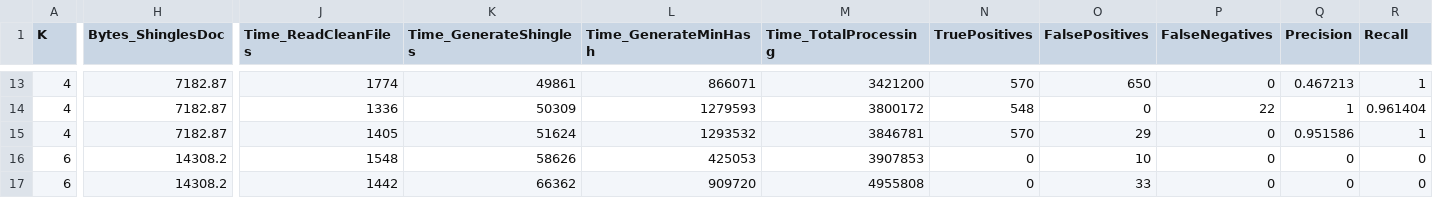
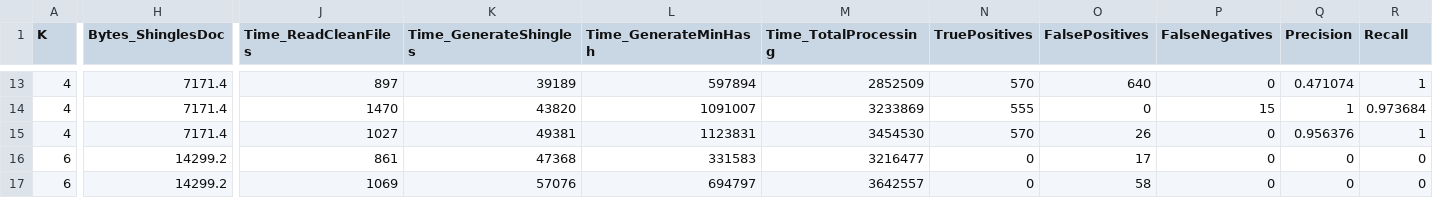
Before and after one commit to jrsCarlos/A-LSH, a CSV file: dataFile.csv, drawn as a sheet; only a part is shown, gaps mark what is left out; the diff covers the shown part only; the diff names each change by its address in the sheet, - before the commit and + after, or states it on an @@ line.

```diff
--- a/dataFile.csv
+++ b/dataFile.csv
-H13:H15 (Bytes_ShinglesDoc): 7182.87
+H13:H15 (Bytes_ShinglesDoc): 7171.4
-J13 (Time_ReadCleanFiles): 1774
+J13 (Time_ReadCleanFiles): 897
-K13 (Time_GenerateShingles): 49861
+K13 (Time_GenerateShingles): 39189
-L13 (Time_GenerateMinHash): 866071
+L13 (Time_GenerateMinHash): 597894
-M13 (Time_TotalProcessing): 3421200
+M13 (Time_TotalProcessing): 2852509
-O13 (FalsePositives): 650
+O13 (FalsePositives): 640
-Q13 (Precision): 0.467213
+Q13 (Precision): 0.471074
-J14 (Time_ReadCleanFiles): 1336
+J14 (Time_ReadCleanFiles): 1470
-K14 (Time_GenerateShingles): 50309
+K14 (Time_GenerateShingles): 43820
-L14 (Time_GenerateMinHash): 1279593
+L14 (Time_GenerateMinHash): 1091007
-M14 (Time_TotalProcessing): 3800172
+M14 (Time_TotalProcessing): 3233869
-N14 (TruePositives): 548
+N14 (TruePositives): 555
-P14 (FalseNegatives): 22
+P14 (FalseNegatives): 15
-R14 (Recall): 0.961404
+R14 (Recall): 0.973684
-J15 (Time_ReadCleanFiles): 1405
+J15 (Time_ReadCleanFiles): 1027
-K15 (Time_GenerateShingles): 51624
+K15 (Time_GenerateShingles): 49381
-L15 (Time_GenerateMinHash): 1293532
+L15 (Time_GenerateMinHash): 1123831
-M15 (Time_TotalProcessing): 3846781
+M15 (Time_TotalProcessing): 3454530
-O15 (FalsePositives): 29
+O15 (FalsePositives): 26
-Q15 (Precision): 0.951586
+Q15 (Precision): 0.956376
-H16:H17 (Bytes_ShinglesDoc): 14308.2
+H16:H17 (Bytes_ShinglesDoc): 14299.2
-J16 (Time_ReadCleanFiles): 1548
+J16 (Time_ReadCleanFiles): 861
-K16 (Time_GenerateShingles): 58626
+K16 (Time_GenerateShingles): 47368
-L16 (Time_GenerateMinHash): 425053
+L16 (Time_GenerateMinHash): 331583
-M16 (Time_TotalProcessing): 3907853
+M16 (Time_TotalProcessing): 3216477
-O16 (FalsePositives): 10
+O16 (FalsePositives): 17
-J17 (Time_ReadCleanFiles): 1442
+J17 (Time_ReadCleanFiles): 1069
-K17 (Time_GenerateShingles): 66362
+K17 (Time_GenerateShingles): 57076
-L17 (Time_GenerateMinHash): 909720
+L17 (Time_GenerateMinHash): 694797
-M17 (Time_TotalProcessing): 4955808
+M17 (Time_TotalProcessing): 3642557
-O17 (FalsePositives): 33
+O17 (FalsePositives): 58
```
Also changed, not shown: 135 edited cells elsewhere in this file, 5 other files.
